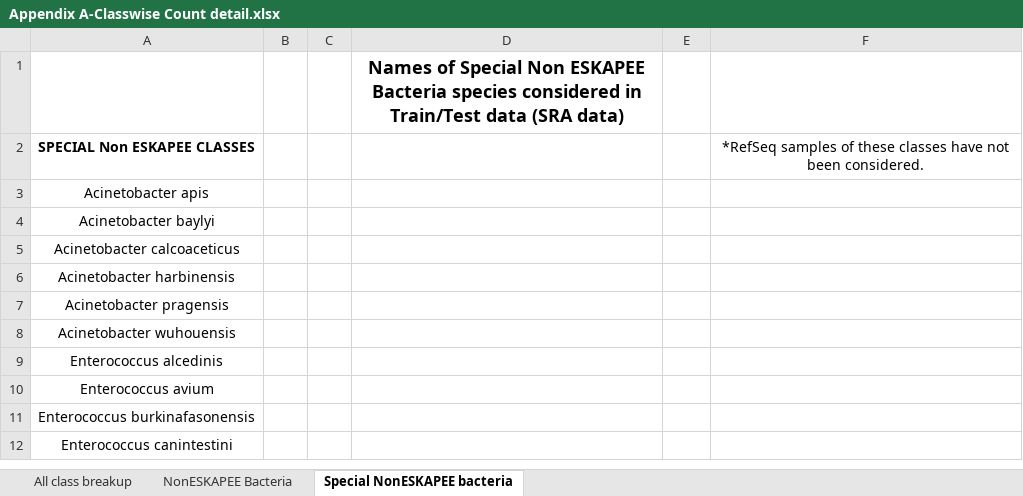
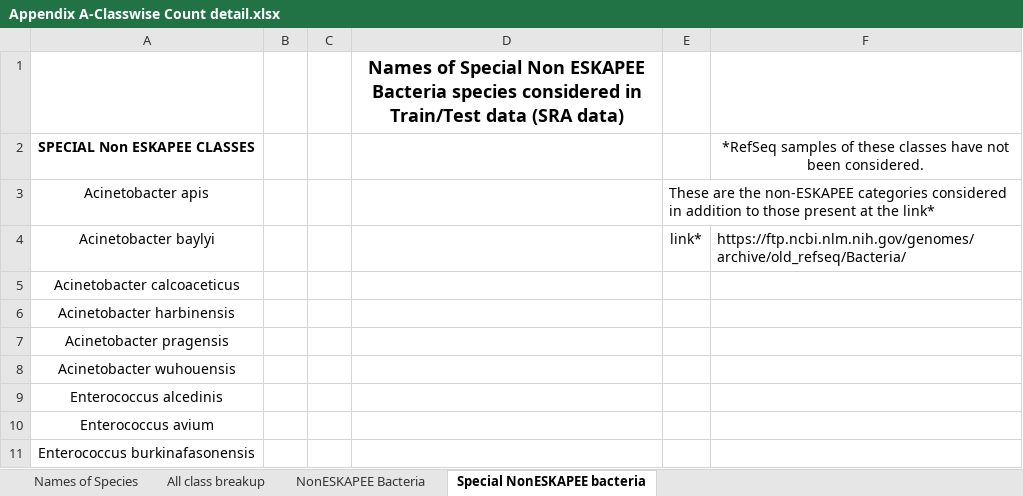
Before and after one commit to sarry2905/ESKAPEE-Pathogen-Prediction, an Excel workbook: appendix/Appendix A-Classwise Count detail.xlsx, sheet Special NonESKAPEE bacteria, drawn as a sheet; only a part is shown; the shorter side is filled out with more unchanged rows; values as stored, in another font and other column widths than the file's, no borders; the diff names each change by its address in the sheet, - before the commit and + after, or states it on an @@ line.

```diff
--- a/appendix/Appendix A-Classwise Count detail.xlsx (sheet Special NonESKAPEE bacteria)
+++ b/appendix/Appendix A-Classwise Count detail.xlsx (sheet Special NonESKAPEE bacteria)
+sheet tab: Names of Species
-E3: (empty)
+E3: These are the non-ESKAPEE categories considered in addition to those present at the link*
-E4: (empty)
+E4: link*
-F4: (empty)
+F4: https://ftp.ncbi.nlm.nih.gov/genomes/archive/old_refseq/Bacteria/
```
